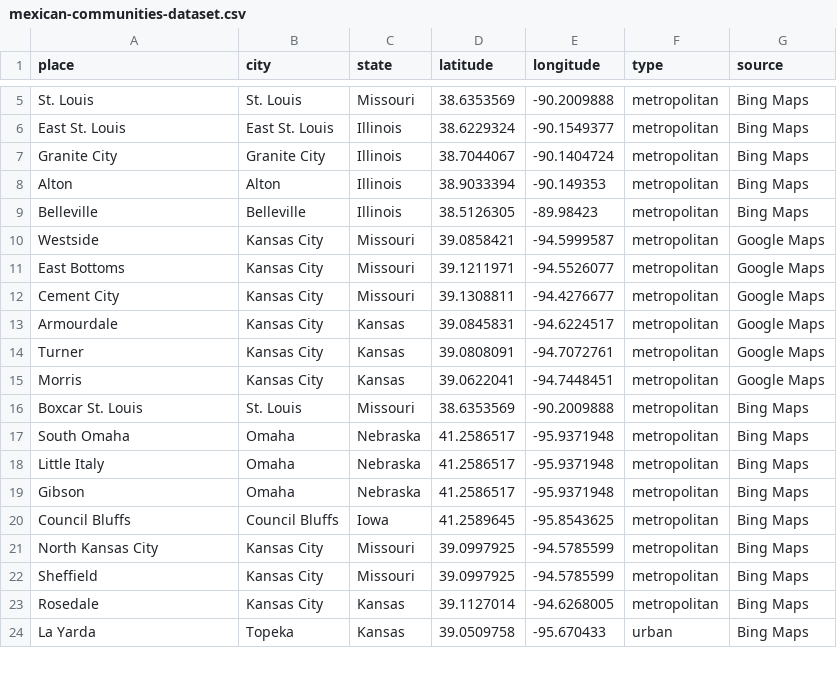
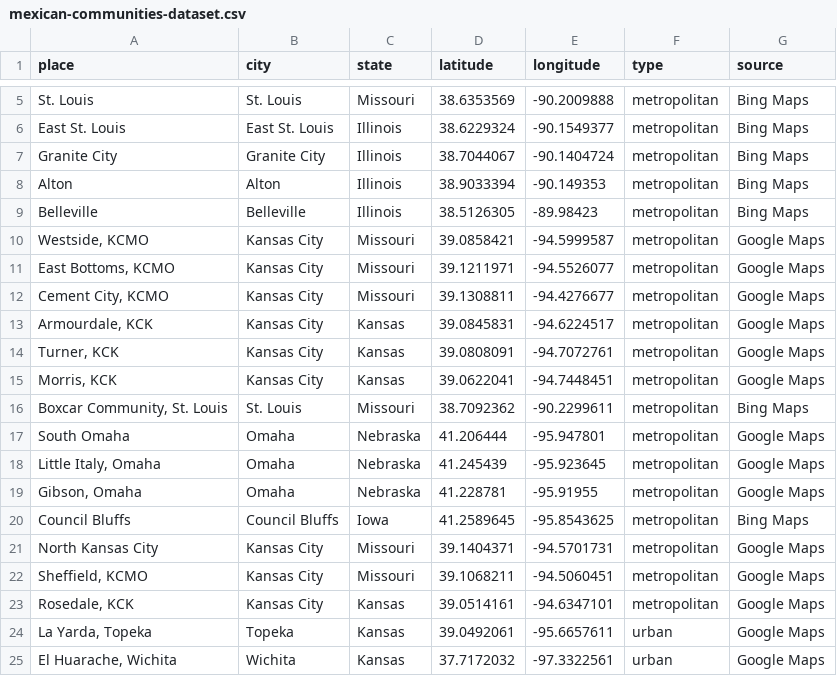
Before and after one commit to bwinston35/mapping-the-mexican-midwest, a CSV file: mexican-communities-dataset.csv, drawn as a sheet; only a part is shown, gaps mark what is left out; the diff covers the shown part only.

Commit message:
Commit map and dataset

```diff
--- a/mexican-communities-dataset.csv
+++ b/mexican-communities-dataset.csv
@@ -9,16 +9,17 @@ Alton,Alton,Illinois,38.9033394,-90.149353,metropolitan,Bing Maps
 Belleville,Belleville,Illinois,38.5126305,-89.98423,metropolitan,Bing Maps
-Westside,Kansas City,Missouri,39.0858421,-94.5999587,metropolitan,Google Maps
-East Bottoms,Kansas City,Missouri,39.1211971,-94.5526077,metropolitan,Google Maps
-Cement City,Kansas City,Missouri,39.1308811,-94.4276677,metropolitan,Google Maps
-Armourdale,Kansas City,Kansas,39.0845831,-94.6224517,metropolitan,Google Maps
-Turner,Kansas City,Kansas,39.0808091,-94.7072761,metropolitan,Google Maps
-Morris,Kansas City,Kansas,39.0622041,-94.7448451,metropolitan,Google Maps
-Boxcar St. Louis,St. Louis,Missouri,38.6353569,-90.2009888,metropolitan,Bing Maps
-South Omaha,Omaha,Nebraska,41.2586517,-95.9371948,metropolitan,Bing Maps
-Little Italy,Omaha,Nebraska,41.2586517,-95.9371948,metropolitan,Bing Maps
-Gibson,Omaha,Nebraska,41.2586517,-95.9371948,metropolitan,Bing Maps
+"Westside, KCMO",Kansas City,Missouri,39.0858421,-94.5999587,metropolitan,Google Maps
+"East Bottoms, KCMO",Kansas City,Missouri,39.1211971,-94.5526077,metropolitan,Google Maps
+"Cement City, KCMO",Kansas City,Missouri,39.1308811,-94.4276677,metropolitan,Google Maps
+"Armourdale, KCK",Kansas City,Kansas,39.0845831,-94.6224517,metropolitan,Google Maps
+"Turner, KCK",Kansas City,Kansas,39.0808091,-94.7072761,metropolitan,Google Maps
+"Morris, KCK",Kansas City,Kansas,39.0622041,-94.7448451,metropolitan,Google Maps
+"Boxcar Community, St. Louis",St. Louis,Missouri,38.7092362,-90.2299611,metropolitan,Bing Maps
+South Omaha,Omaha,Nebraska,41.206444,-95.947801,metropolitan,Google Maps
+"Little Italy, Omaha",Omaha,Nebraska,41.245439,-95.923645,metropolitan,Google Maps
+"Gibson, Omaha",Omaha,Nebraska,41.228781,-95.91955,metropolitan,Google Maps
 Council Bluffs,Council Bluffs,Iowa,41.2589645,-95.8543625,metropolitan,Bing Maps
-North Kansas City,Kansas City,Missouri,39.0997925,-94.5785599,metropolitan,Bing Maps
-Sheffield,Kansas City,Missouri,39.0997925,-94.5785599,metropolitan,Bing Maps
-Rosedale,Kansas City,Kansas,39.1127014,-94.6268005,metropolitan,Bing Maps
-La Yarda,Topeka,Kansas,39.0509758,-95.670433,urban,Bing Maps
+North Kansas City,Kansas City,Missouri,39.1404371,-94.5701731,metropolitan,Google Maps
+"Sheffield, KCMO",Kansas City,Missouri,39.1068211,-94.5060451,metropolitan,Google Maps
+"Rosedale, KCK",Kansas City,Kansas,39.0514161,-94.6347101,metropolitan,Google Maps
+"La Yarda, Topeka",Topeka,Kansas,39.0492061,-95.6657611,urban,Google Maps
+"El Huarache, Wichita",Wichita,Kansas,37.7172032,-97.3322561,urban,Google Maps
```
Also changed, not shown: 14 edited cells elsewhere in this file, 2 other files.
